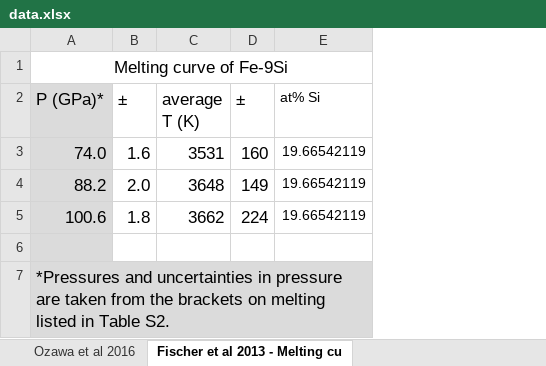
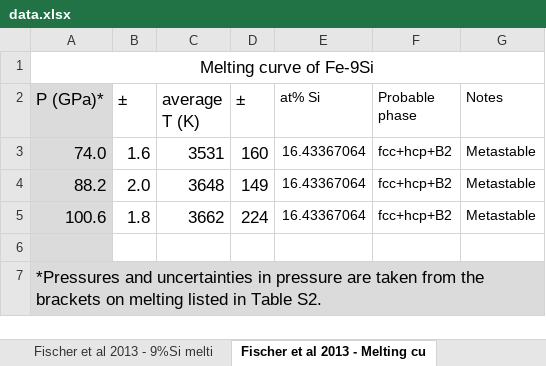
Before and after one commit to nickbackhouse/burnman, an Excel workbook: Fe-Si/data.xlsx, sheet Fischer et al 2013 - Melting cu, drawn as a sheet; values as stored, in another font and other column widths than the file's, no borders; the diff names each change by its address in the sheet, - before the commit and + after, or states it on an @@ line.

```diff
--- a/Fe-Si/data.xlsx (sheet Fischer et al 2013 - Melting cu)
+++ b/Fe-Si/data.xlsx (sheet Fischer et al 2013 - Melting cu)
+column F (Probable phase), rows 3-5: all fcc+hcp+B2
+column G (Notes), rows 3-5: all Metastable
-E3:E5 (at% Si): 19.66542119
+E3:E5 (at% Si): 16.43367064
```
Also changed, not shown: sheet Fischer et al 2013 - 9%Si sub-s, sheet Ozawa et al 2016, sheet Asanuma et al 2008 - Compilatio, sheet Asanuma et al 2010 - Fe-18wt%Si, sheet Lord (unpublished boundary data, sheet Fischer et al 2013 - 9%Si melti, 1 more sheet, other sheet tabs.
